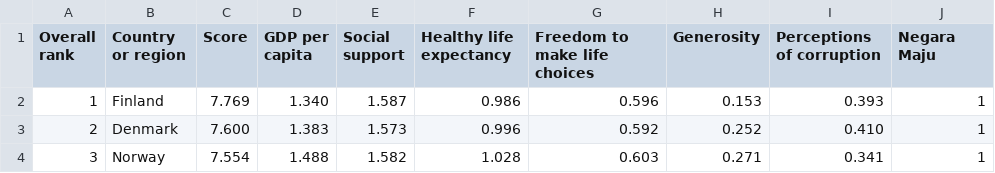
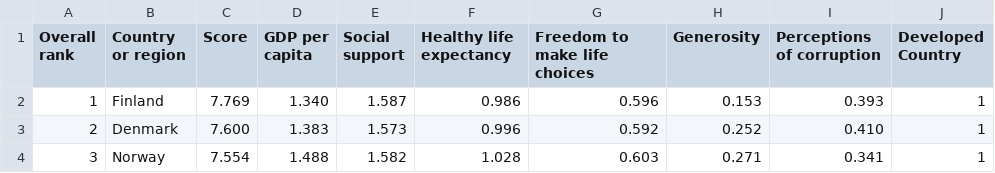
Before and after one commit to andreasmlbngaol/LabPDS, a CSV file: 2019.csv, drawn as a sheet; only a part is shown.

Commit message:
Update 2019.csv

```diff
--- a/2019.csv
+++ b/2019.csv
@@ -1,2 +1,2 @@
-Overall rank,Country or region,Score,GDP per capita,Social support,Healthy life expectancy,Freedom to make life choices,Generosity,Perceptions of corruption, Negara Maju
+Overall rank,Country or region,Score,GDP per capita,Social support,Healthy life expectancy,Freedom to make life choices,Generosity,Perceptions of corruption, Developed Country
 1,Finland,7.769,1.340,1.587,0.986,0.596,0.153,0.393,1
```
